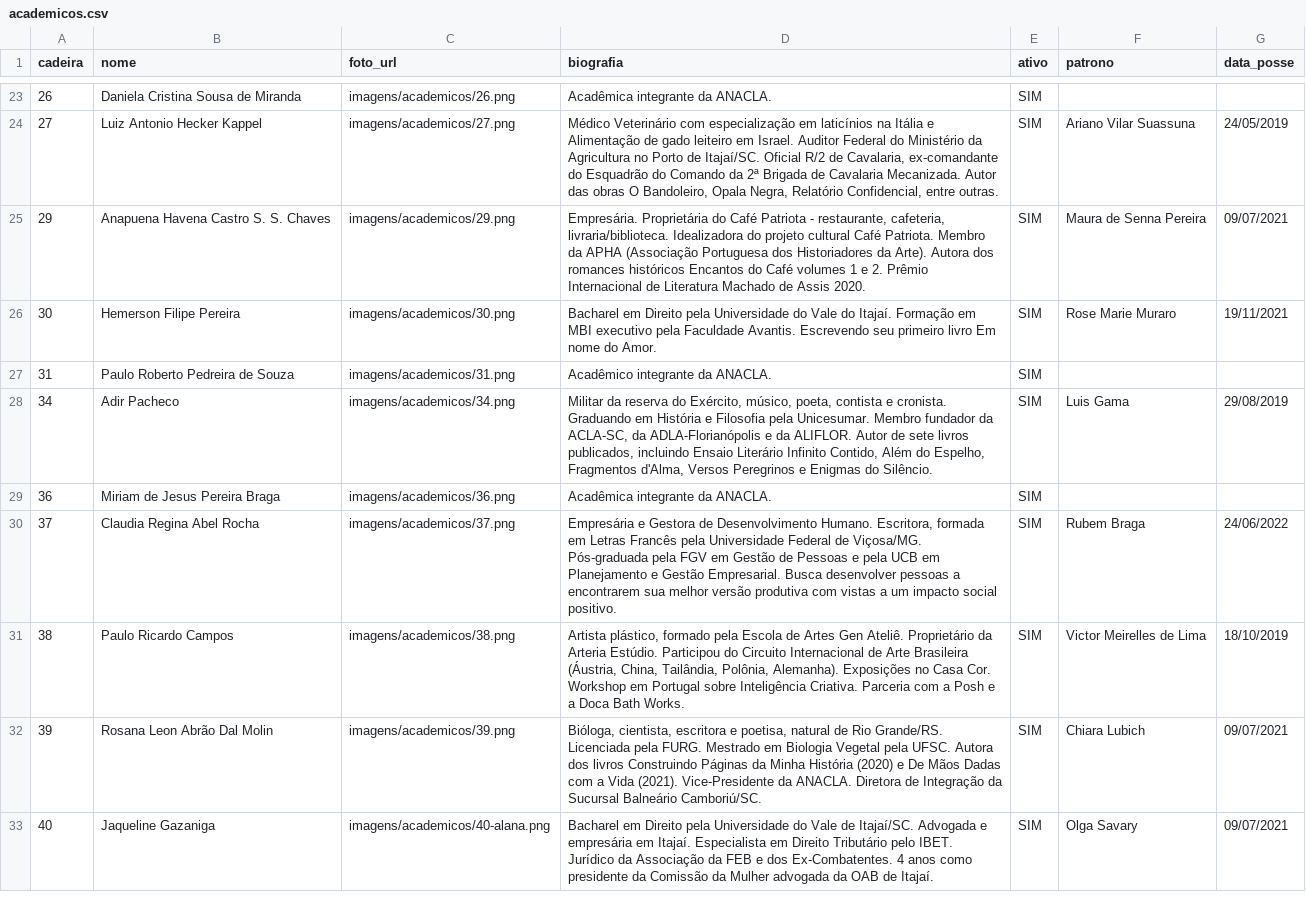
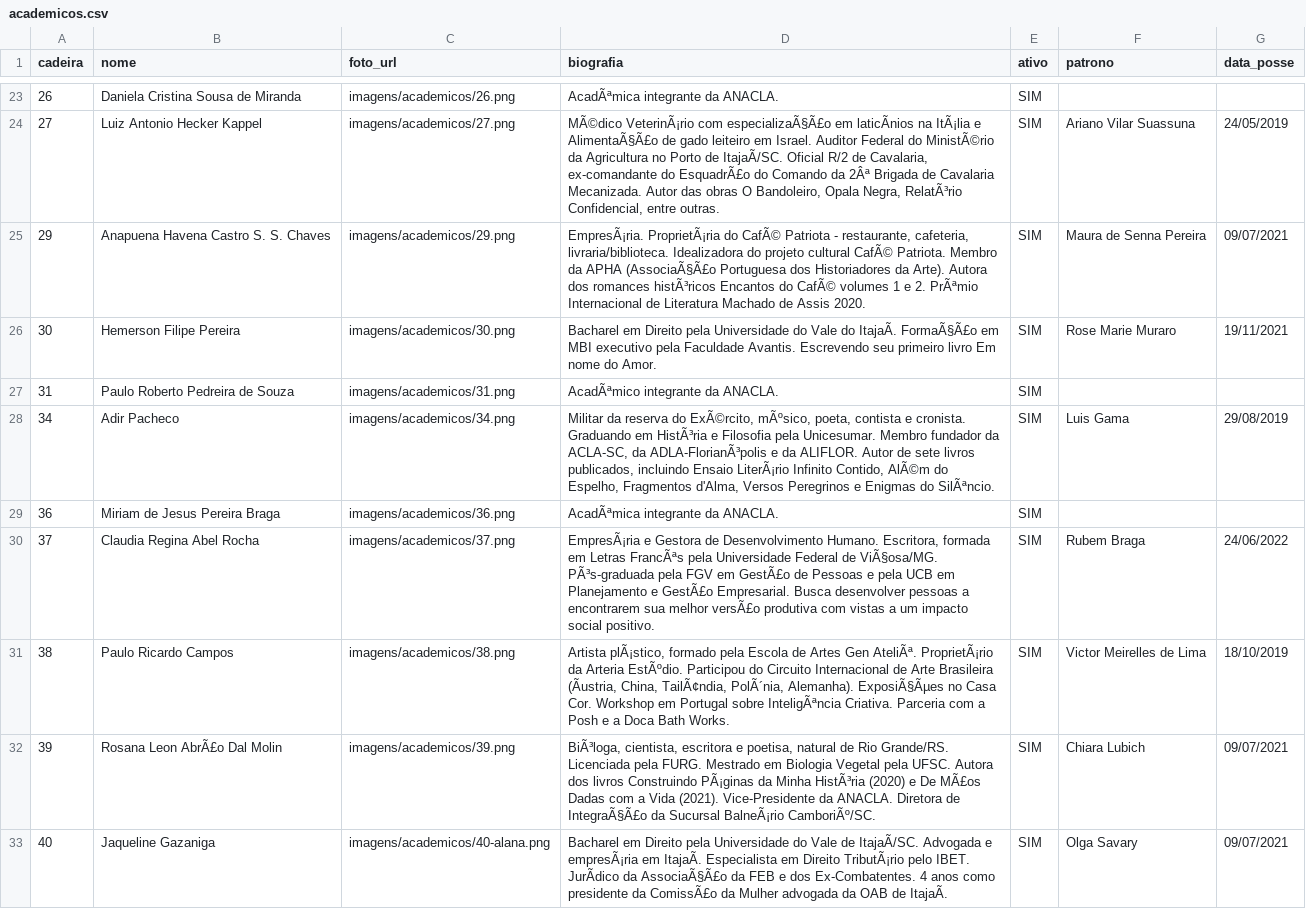
Before and after one commit to anacla-nacional/ANACLA-2026, a CSV file: google-sheets/academicos.csv, drawn as a sheet; only a part is shown, gaps mark what is left out; the diff covers the shown part only; the diff names each change by its address in the sheet, - before the commit and + after, or states it on an @@ line.

```diff
--- a/google-sheets/academicos.csv
+++ b/google-sheets/academicos.csv
-D23 (biografia): Acadêmica integrante da ANACLA.
+D23 (biografia): AcadÃªmica integrante da ANACLA.
-D24 (biografia): Médico Veterinário com especialização em laticínios na Itália e Alimentação de gado leiteiro em Israel. Auditor Federal do Ministério da Agricultura no Porto de Itajaí/SC. Oficial R/2 de Cavalaria, ex-comandante do Esquadrão do Comando da 2ª Brigada de Cavalaria Mecanizada. Autor das obras O Bandoleiro, Opala Negra, Relatório Confidencial, entre…
+D24 (biografia): MÃ©dico VeterinÃ¡rio com especializaÃ§Ã£o em laticÃnios na ItÃ¡lia e AlimentaÃ§Ã£o de gado leiteiro em Israel. Auditor Federal do MinistÃ©rio da Agricultura no Porto de ItajaÃ/SC. Oficial R/2 de Cavalaria, ex-comandante do EsquadrÃ£o do Comando da 2Âª Brigada de Cavalaria Mecanizada. Autor das obras O Bandoleiro, Opala Negra, RelatÃ³rio Confidencial, entre…
-D25 (biografia): Empresária. Proprietária do Café Patriota - restaurante, cafeteria, livraria/biblioteca. Idealizadora do projeto cultural Café Patriota. Membro da APHA (Associação Portuguesa dos Historiadores da Arte). Autora dos romances históricos Encantos do Café volumes 1 e 2. Prêmio Internacional de…
+D25 (biografia): EmpresÃ¡ria. ProprietÃ¡ria do CafÃ© Patriota - restaurante, cafeteria, livraria/biblioteca. Idealizadora do projeto cultural CafÃ© Patriota. Membro da APHA (AssociaÃ§Ã£o Portuguesa dos Historiadores da Arte). Autora dos romances histÃ³ricos Encantos do CafÃ© volumes 1 e 2. PrÃªmio Internacional de…
-D26 (biografia): …Vale do Itajaí. Formação em MBI…
+D26 (biografia): …Vale do ItajaÃ. FormaÃ§Ã£o em MBI…
-D27 (biografia): Acadêmico integrante da ANACLA.
+D27 (biografia): AcadÃªmico integrante da ANACLA.
-D28 (biografia): …reserva do Exército, músico, poeta, contista e cronista. Graduando em História e Filosofia pela Unicesumar. Membro fundador da ACLA-SC, da ADLA-Florianópolis e da ALIFLOR. Autor de sete livros publicados, incluindo Ensaio Literário Infinito Contido, Além do Espelho, Fragmentos d'Alma, Versos Peregrinos e Enigmas do Silêncio.
+D28 (biografia): …reserva do ExÃ©rcito, mÃºsico, poeta, contista e cronista. Graduando em HistÃ³ria e Filosofia pela Unicesumar. Membro fundador da ACLA-SC, da ADLA-FlorianÃ³polis e da ALIFLOR. Autor de sete livros publicados, incluindo Ensaio LiterÃ¡rio Infinito Contido, AlÃ©m do Espelho, Fragmentos d'Alma, Versos Peregrinos e Enigmas do SilÃªncio.
-D29 (biografia): Acadêmica integrante da ANACLA.
+D29 (biografia): AcadÃªmica integrante da ANACLA.
-D30 (biografia): Empresária e Gestora de Desenvolvimento Humano. Escritora, formada em Letras Francês pela Universidade Federal de Viçosa/MG. Pós-graduada pela FGV em Gestão de Pessoas e pela UCB em Planejamento e Gestão Empresarial. Busca desenvolver pessoas a encontrarem sua melhor versão produtiva com…
+D30 (biografia): EmpresÃ¡ria e Gestora de Desenvolvimento Humano. Escritora, formada em Letras FrancÃªs pela Universidade Federal de ViÃ§osa/MG. PÃ³s-graduada pela FGV em GestÃ£o de Pessoas e pela UCB em Planejamento e GestÃ£o Empresarial. Busca desenvolver pessoas a encontrarem sua melhor versÃ£o produtiva com…
-D31 (biografia): Artista plástico, formado pela Escola de Artes Gen Ateliê. Proprietário da Arteria Estúdio. Participou do Circuito Internacional de Arte Brasileira (Áustria, China, Tailândia, Polônia, Alemanha). Exposições no Casa Cor. Workshop em Portugal sobre Inteligência Criativa. Parceria…
+D31 (biografia): Artista plÃ¡stico, formado pela Escola de Artes Gen AteliÃª. ProprietÃ¡rio da Arteria EstÃºdio. Participou do Circuito Internacional de Arte Brasileira (Ãustria, China, TailÃ¢ndia, PolÃ´nia, Alemanha). ExposiÃ§Ãµes no Casa Cor. Workshop em Portugal sobre InteligÃªncia Criativa. Parceria…
-B32 (nome): Rosana Leon Abrão Dal Molin
+B32 (nome): Rosana Leon AbrÃ£o Dal Molin
-D32 (biografia): Bióloga, cientista, escritora e poetisa, natural de Rio Grande/RS. Licenciada pela FURG. Mestrado em Biologia Vegetal pela UFSC. Autora dos livros Construindo Páginas da Minha História (2020) e De Mãos Dadas com a Vida (2021). Vice-Presidente da ANACLA. Diretora de Integração da Sucursal Balneário Camboriú/SC.
+D32 (biografia): BiÃ³loga, cientista, escritora e poetisa, natural de Rio Grande/RS. Licenciada pela FURG. Mestrado em Biologia Vegetal pela UFSC. Autora dos livros Construindo PÃ¡ginas da Minha HistÃ³ria (2020) e De MÃ£os Dadas com a Vida (2021). Vice-Presidente da ANACLA. Diretora de IntegraÃ§Ã£o da Sucursal BalneÃ¡rio CamboriÃº/SC.
-D33 (biografia): …Vale de Itajaí/SC. Advogada e empresária em Itajaí. Especialista em Direito Tributário pelo IBET. Jurídico da Associação da FEB e dos Ex-Combatentes. 4 anos como presidente da Comissão da Mulher advogada da OAB de Itajaí.
+D33 (biografia): …Vale de ItajaÃ/SC. Advogada e empresÃ¡ria em ItajaÃ. Especialista em Direito TributÃ¡rio pelo IBET. JurÃdico da AssociaÃ§Ã£o da FEB e dos Ex-Combatentes. 4 anos como presidente da ComissÃ£o da Mulher advogada da OAB de ItajaÃ.
```
Also changed, not shown: 45 edited cells elsewhere in this file.
